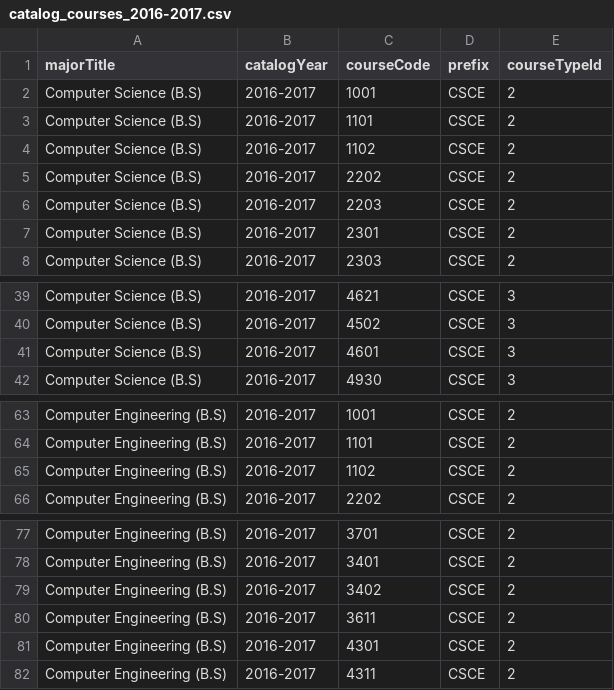
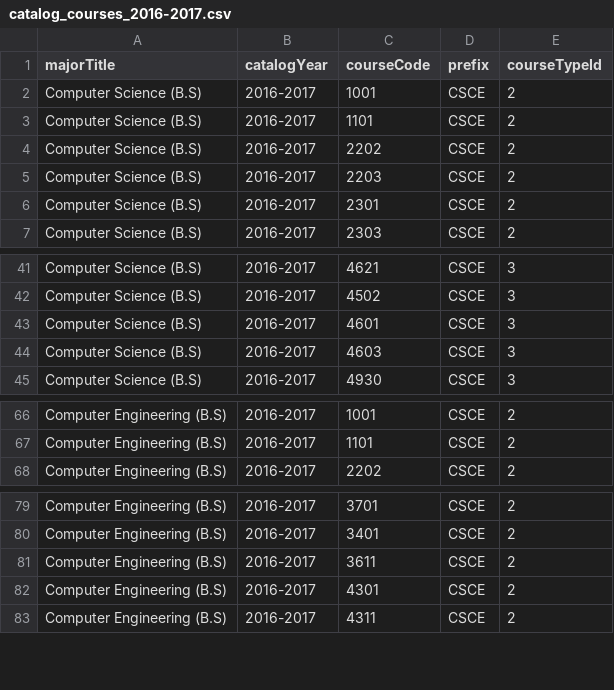
Before and after one commit to Advizly/Advisily, a CSV file: db/scrapper/src/csv/catalogs/catalog_courses_2016-2017.csv, drawn as a sheet; only a part is shown, gaps mark what is left out; removed rows and columns are numbered as before the commit, all else as after; the diff covers the shown part only; the diff names each change by its address in the sheet, - before the commit and + after, or states it on an @@ line.

```diff
--- a/db/scrapper/src/csv/catalogs/catalog_courses_2016-2017.csv
+++ b/db/scrapper/src/csv/catalogs/catalog_courses_2016-2017.csv
-row 4: Computer Science (B.S) | 2016-2017 | 1102 | CSCE | 2
+row 44: Computer Science (B.S) | 2016-2017 | 4603 | CSCE | 3
-row 65: Computer Engineering (B.S) | 2016-2017 | 1102 | CSCE | 2
-row 79: Computer Engineering (B.S) | 2016-2017 | 3402 | CSCE | 2
```
Also changed, not shown: 9 added rows and 1 edited cell elsewhere in this file, db/scrapper/src/csv/catalogs/catalog_courses_2017-2018.csv, db/scrapper/src/csv/plans/plan_ce_2016-2017.csv, 11 other files.
